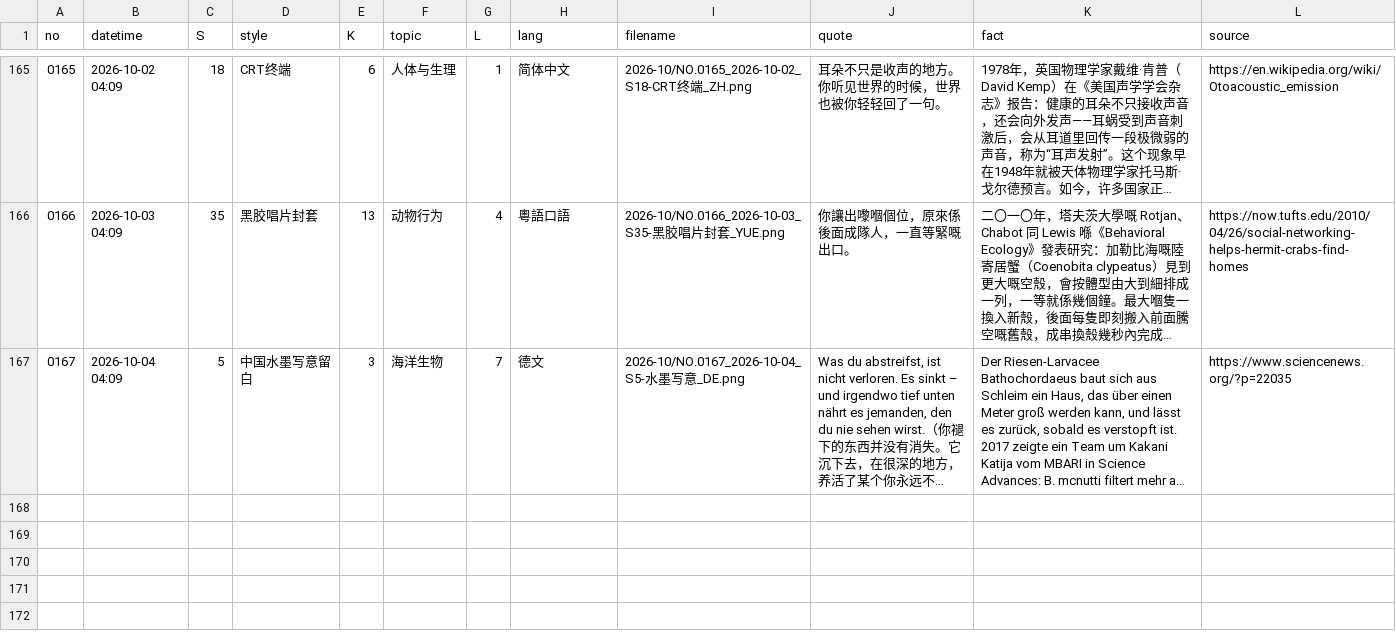
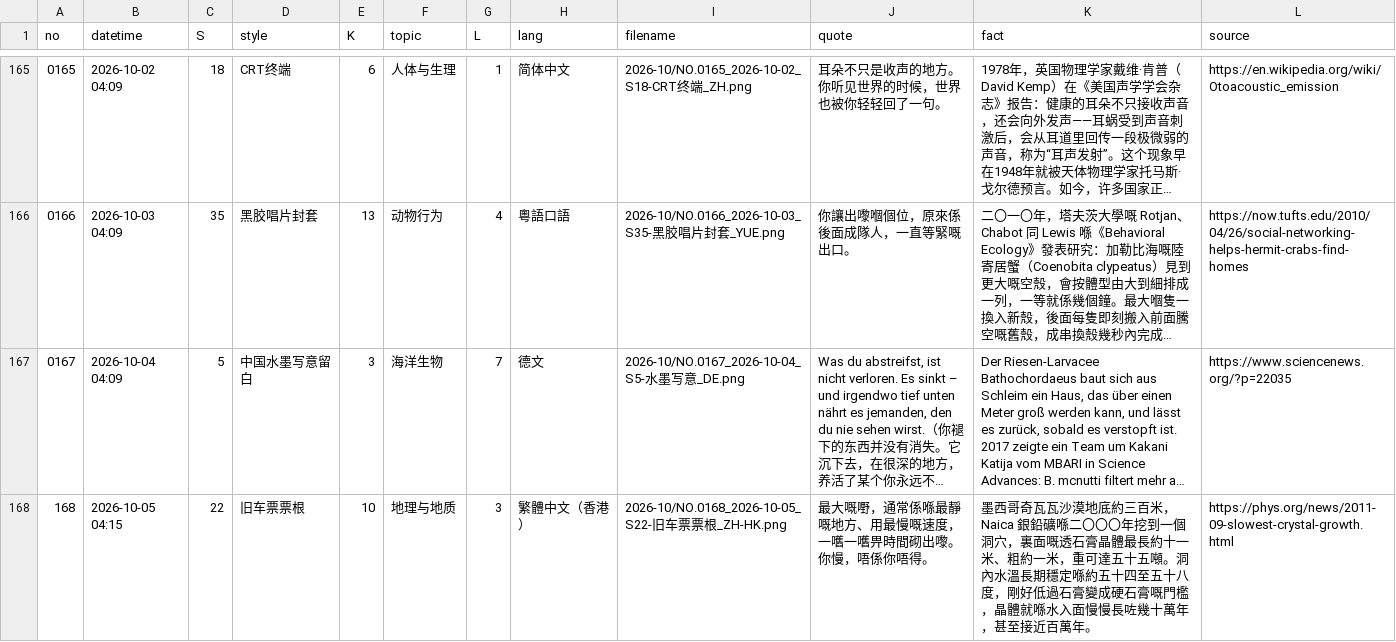
Before and after one commit to Chauban/ClaudeAtelier, a CSV file: Cards/cards-index.csv, drawn as a sheet; only a part is shown, gaps mark what is left out; long unchanged cells end in …; the diff names each change by its address in the sheet, - before the commit and + after, or states it on an @@ line.

Commit message:
NO.0168 · 旧车票票根 · 繁體中文（香港）

```diff
--- a/Cards/cards-index.csv
+++ b/Cards/cards-index.csv
+row 168: 168 | 2026-10-05 04:15 | 22 | 旧车票票根 | 10 | 地理与地质 | 3 | 繁體中文（香港） | 2026-10/NO.0168_2026-10-05_S22-旧车票票根_ZH-HK.png | 最大嘅嘢，通常係喺最靜嘅地方、用最慢嘅速度，一嚿一嚿畀時間砌出嚟。你慢，唔係你唔得。 | 墨西哥奇瓦瓦沙漠地底約三百米，Naica 銀鉛礦喺二〇〇〇年挖到一個洞穴，裏面嘅透石膏晶體最長約十一米、粗約一米，重可達五十五噸。洞內水溫長期穩定喺約五十四至五十八度，剛好低過石膏變成硬石膏嘅門檻，晶體就喺水入面慢慢長咗幾十萬年，甚至接近百萬年。 | https://phys.org/news/2011-09-slowest-crystal-growth.html
```
Also changed, not shown: 4 other files.
